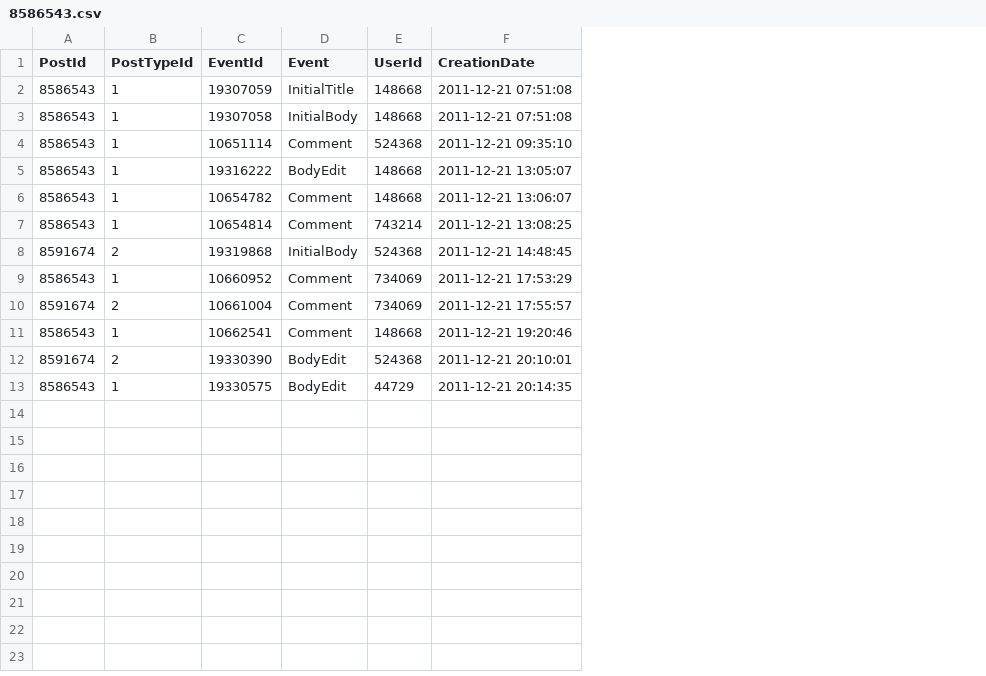
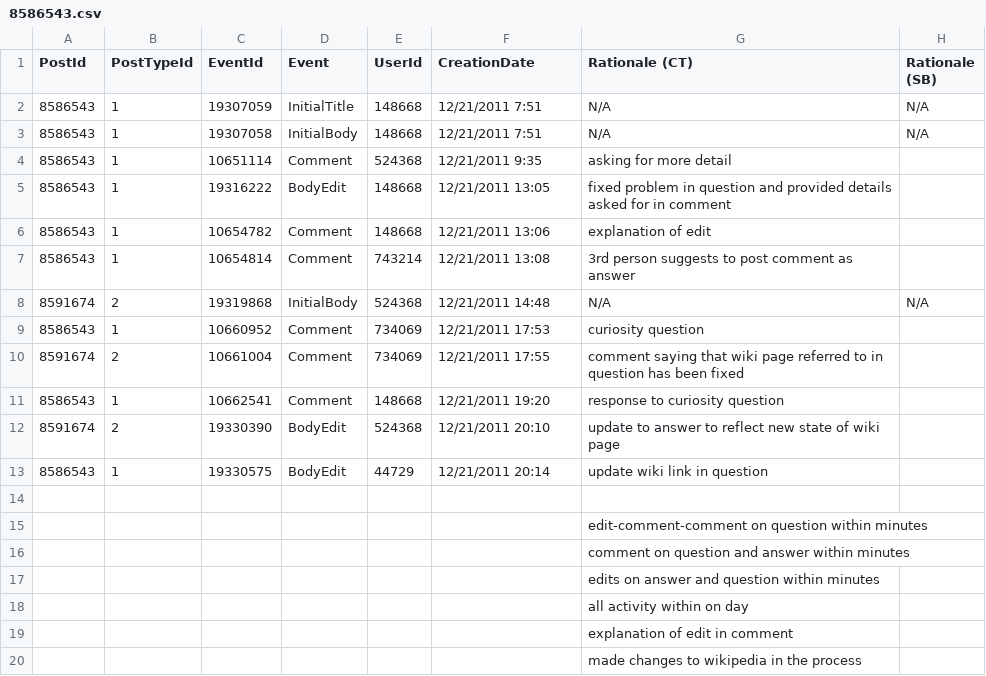
Before and after one commit to sotorrent/so-edit-viz, a CSV file: analysis/sample_1/8586543.csv, drawn as a sheet; the diff names each change by its address in the sheet, - before the commit and + after, or states it on an @@ line.

```diff
--- a/analysis/sample_1/8586543.csv
+++ b/analysis/sample_1/8586543.csv
+column G (Rationale (CT)), rows 2-13: N/A | N/A | asking for more detail | fixed problem in question and provided details asked for in comment | explanation of edit | 3rd person suggests to post comment as answer | N/A | curiosity question | comment saying that wiki page referred to in question has been fixed | response to curiosity question | update to answer to reflect new state of wiki page | update wiki link in question
+column H (Rationale (SB)), rows 2-8: N/A | N/A |  |  |  |  | N/A
-F2:F3 (CreationDate): 2011-12-21 07:51:08
+F2:F3 (CreationDate): 12/21/2011 7:51
-F4 (CreationDate): 2011-12-21 09:35:10
+F4 (CreationDate): 12/21/2011 9:35
-F5 (CreationDate): 2011-12-21 13:05:07
+F5 (CreationDate): 12/21/2011 13:05
-F6 (CreationDate): 2011-12-21 13:06:07
+F6 (CreationDate): 12/21/2011 13:06
-F7 (CreationDate): 2011-12-21 13:08:25
+F7 (CreationDate): 12/21/2011 13:08
-F8 (CreationDate): 2011-12-21 14:48:45
+F8 (CreationDate): 12/21/2011 14:48
-F9 (CreationDate): 2011-12-21 17:53:29
+F9 (CreationDate): 12/21/2011 17:53
-F10 (CreationDate): 2011-12-21 17:55:57
+F10 (CreationDate): 12/21/2011 17:55
-F11 (CreationDate): 2011-12-21 19:20:46
+F11 (CreationDate): 12/21/2011 19:20
-F12 (CreationDate): 2011-12-21 20:10:01
+F12 (CreationDate): 12/21/2011 20:10
-F13 (CreationDate): 2011-12-21 20:14:35
+F13 (CreationDate): 12/21/2011 20:14
+row 14: (empty)
+row 15:  |  |  |  |  |  | edit-comment-comment on question within minutes
+row 16:  |  |  |  |  |  | comment on question and answer within minutes
+row 17:  |  |  |  |  |  | edits on answer and question within minutes
+row 18:  |  |  |  |  |  | all activity within on day
+row 19:  |  |  |  |  |  | explanation of edit in comment
+row 20:  |  |  |  |  |  | made changes to wikipedia in the process
```
Also changed, not shown: analysis/sample_1/11252831.csv, analysis/sample_1/7953840.csv, 4 other files.
